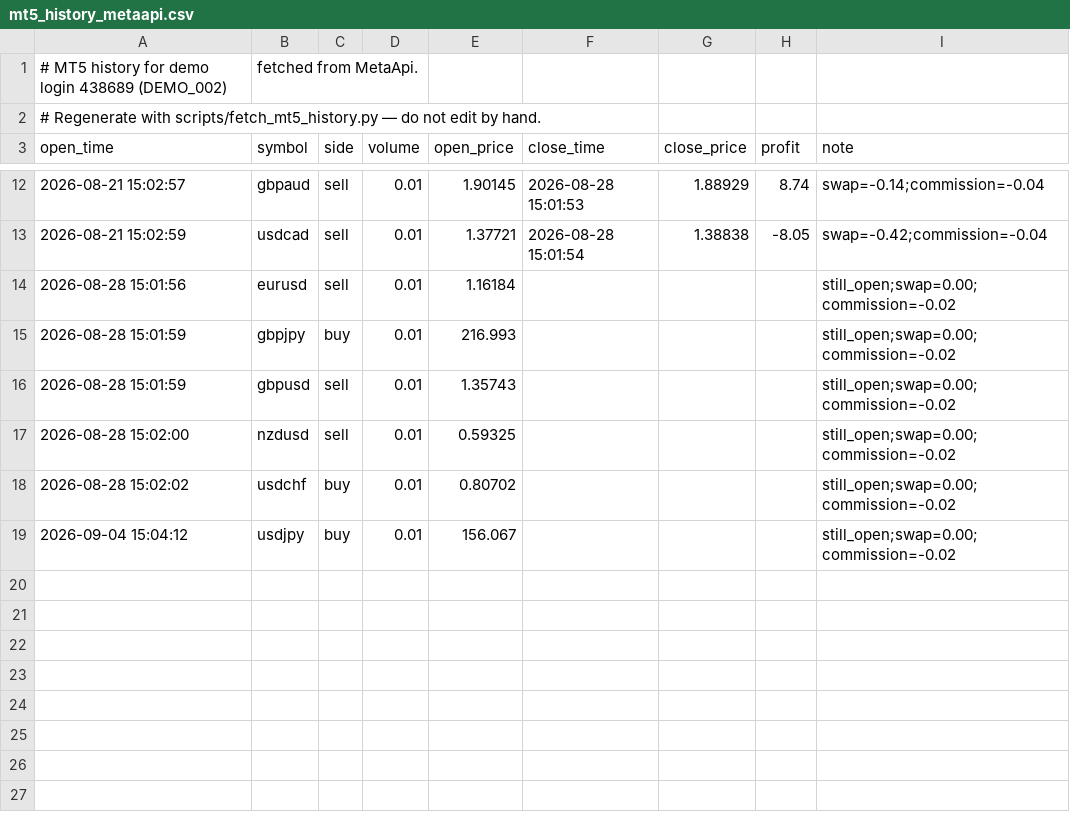
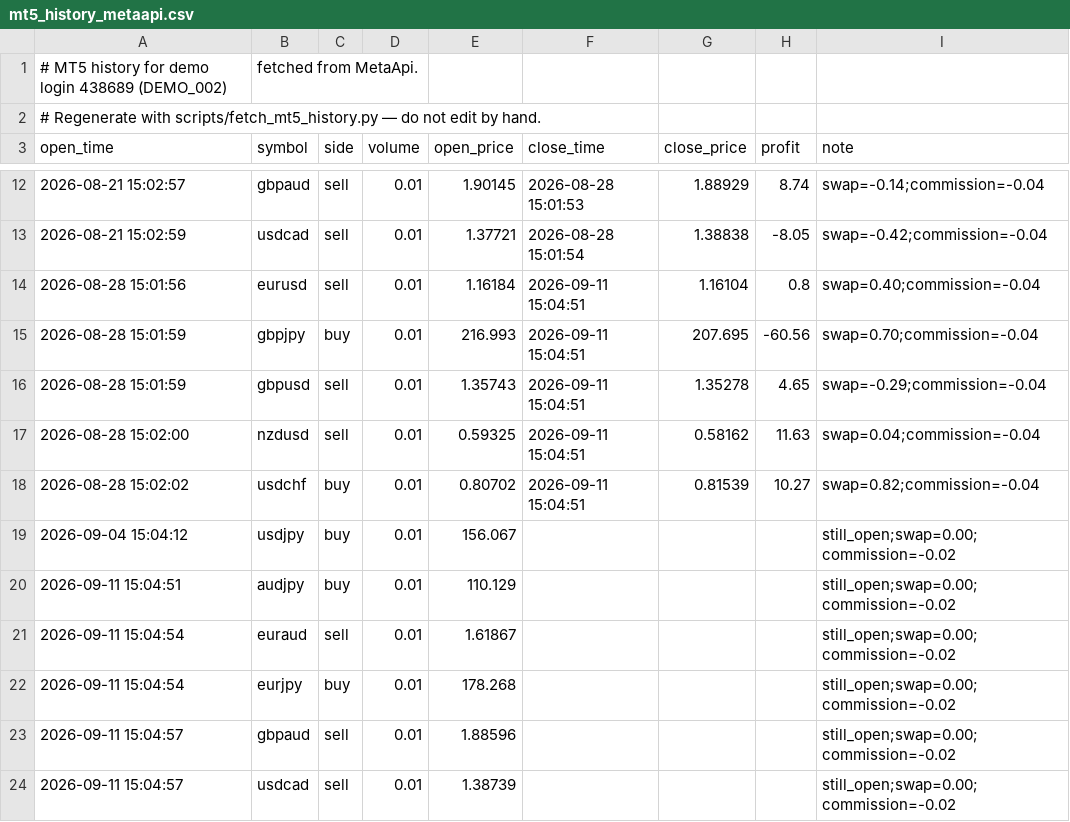
Before and after one commit to danilovpavel1996/financial_forecasting_system, a CSV file: data/live/mt5_history_metaapi.csv, drawn as a sheet; only a part is shown, gaps mark what is left out.

```diff
--- a/data/live/mt5_history_metaapi.csv
+++ b/data/live/mt5_history_metaapi.csv
@@ -13,7 +13,12 @@ open_time,symbol,side,volume,open_price,close_time,close_price,profit,note
 2026-08-21 15:02:59,usdcad,sell,0.01,1.37721,2026-08-28 15:01:54,1.38838,-8.05,swap=-0.42;commission=-0.04
-2026-08-28 15:01:56,eurusd,sell,0.01,1.16184,,,,still_open;swap=0.00;commission=-0.02
-2026-08-28 15:01:59,gbpjpy,buy,0.01,216.993,,,,still_open;swap=0.00;commission=-0.02
-2026-08-28 15:01:59,gbpusd,sell,0.01,1.35743,,,,still_open;swap=0.00;commission=-0.02
-2026-08-28 15:02:00,nzdusd,sell,0.01,0.59325,,,,still_open;swap=0.00;commission=-0.02
-2026-08-28 15:02:02,usdchf,buy,0.01,0.80702,,,,still_open;swap=0.00;commission=-0.02
+2026-08-28 15:01:56,eurusd,sell,0.01,1.16184,2026-09-11 15:04:51,1.16104,0.8,swap=0.40;commission=-0.04
+2026-08-28 15:01:59,gbpjpy,buy,0.01,216.993,2026-09-11 15:04:51,207.695,-60.56,swap=0.70;commission=-0.04
+2026-08-28 15:01:59,gbpusd,sell,0.01,1.35743,2026-09-11 15:04:51,1.35278,4.65,swap=-0.29;commission=-0.04
+2026-08-28 15:02:00,nzdusd,sell,0.01,0.59325,2026-09-11 15:04:51,0.58162,11.63,swap=0.04;commission=-0.04
+2026-08-28 15:02:02,usdchf,buy,0.01,0.80702,2026-09-11 15:04:51,0.81539,10.27,swap=0.82;commission=-0.04
 2026-09-04 15:04:12,usdjpy,buy,0.01,156.067,,,,still_open;swap=0.00;commission=-0.02
+2026-09-11 15:04:51,audjpy,buy,0.01,110.129,,,,still_open;swap=0.00;commission=-0.02
+2026-09-11 15:04:54,euraud,sell,0.01,1.61867,,,,still_open;swap=0.00;commission=-0.02
+2026-09-11 15:04:54,eurjpy,buy,0.01,178.268,,,,still_open;swap=0.00;commission=-0.02
+2026-09-11 15:04:57,gbpaud,sell,0.01,1.88596,,,,still_open;swap=0.00;commission=-0.02
+2026-09-11 15:04:57,usdcad,sell,0.01,1.38739,,,,still_open;swap=0.00;commission=-0.02
```
Also changed, not shown: 4 other files.
